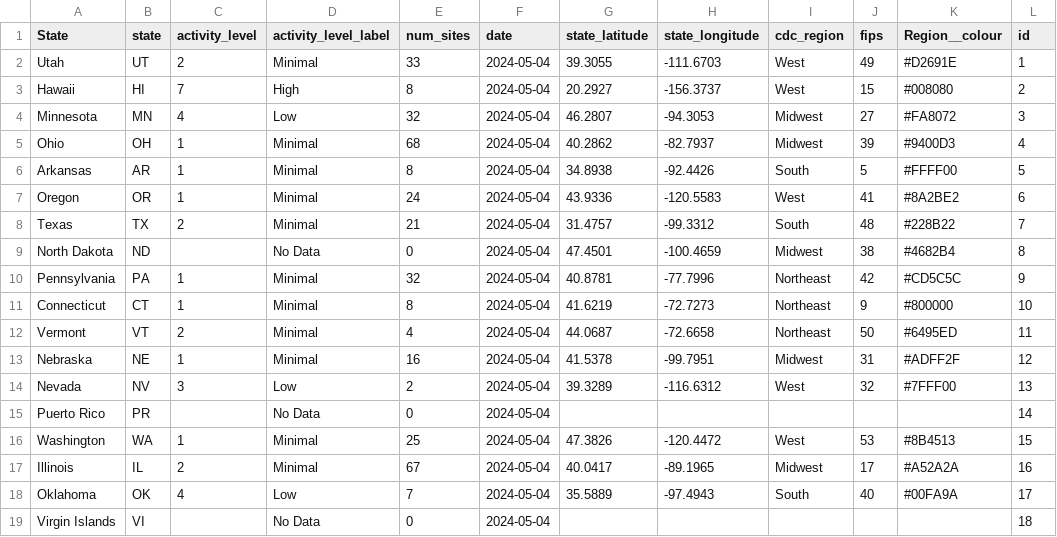
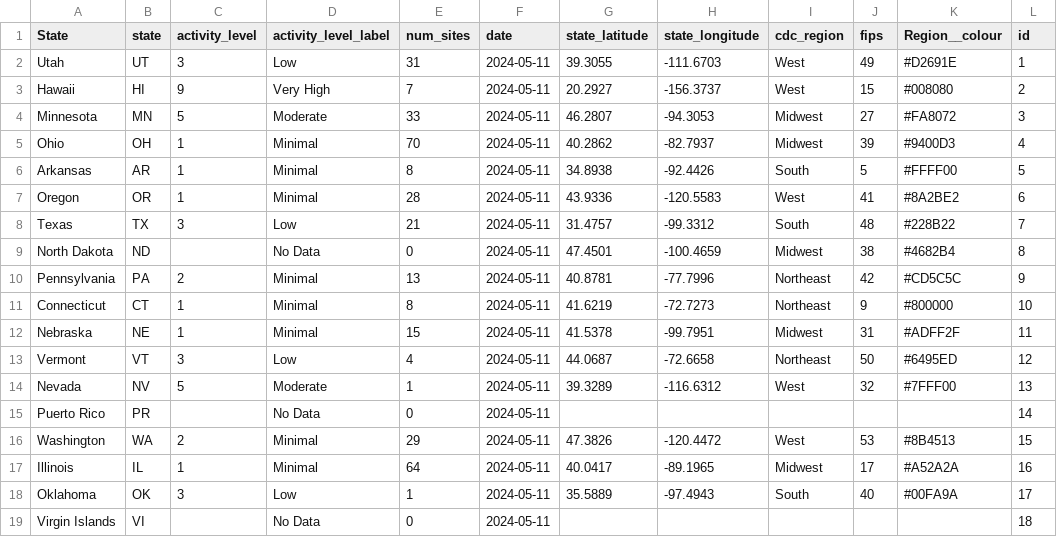
Before and after one commit to genomicepi/nwss, a CSV file: current_state_levels.csv, drawn as a sheet; only a part is shown; the diff covers the shown part only.

```diff
--- a/current_state_levels.csv
+++ b/current_state_levels.csv
@@ -1,19 +1,19 @@
 State,state,activity_level,activity_level_label,num_sites,date,state_latitude,state_longitude,cdc_region,fips,Region__colour,id
-Utah,UT,2,Minimal,33,2024-05-04,39.3055,-111.6703,West,49,#D2691E,1
-Hawaii,HI,7,High,8,2024-05-04,20.2927,-156.3737,West,15,#008080,2
-Minnesota,MN,4,Low,32,2024-05-04,46.2807,-94.3053,Midwest,27,#FA8072,3
-Ohio,OH,1,Minimal,68,2024-05-04,40.2862,-82.7937,Midwest,39,#9400D3,4
-Arkansas,AR,1,Minimal,8,2024-05-04,34.8938,-92.4426,South,5,#FFFF00,5
-Oregon,OR,1,Minimal,24,2024-05-04,43.9336,-120.5583,West,41,#8A2BE2,6
-Texas,TX,2,Minimal,21,2024-05-04,31.4757,-99.3312,South,48,#228B22,7
-North Dakota,ND,,No Data,0,2024-05-04,47.4501,-100.4659,Midwest,38,#4682B4,8
-Pennsylvania,PA,1,Minimal,32,2024-05-04,40.8781,-77.7996,Northeast,42,#CD5C5C,9
-Connecticut,CT,1,Minimal,8,2024-05-04,41.6219,-72.7273,Northeast,9,#800000,10
-Vermont,VT,2,Minimal,4,2024-05-04,44.0687,-72.6658,Northeast,50,#6495ED,11
-Nebraska,NE,1,Minimal,16,2024-05-04,41.5378,-99.7951,Midwest,31,#ADFF2F,12
-Nevada,NV,3,Low,2,2024-05-04,39.3289,-116.6312,West,32,#7FFF00,13
-Puerto Rico,PR,,No Data,0,2024-05-04,,,,,,14
-Washington,WA,1,Minimal,25,2024-05-04,47.3826,-120.4472,West,53,#8B4513,15
-Illinois,IL,2,Minimal,67,2024-05-04,40.0417,-89.1965,Midwest,17,#A52A2A,16
-Oklahoma,OK,4,Low,7,2024-05-04,35.5889,-97.4943,South,40,#00FA9A,17
-Virgin Islands,VI,,No Data,0,2024-05-04,,,,,,18
+Utah,UT,3,Low,31,2024-05-11,39.3055,-111.6703,West,49,#D2691E,1
+Hawaii,HI,9,Very High,7,2024-05-11,20.2927,-156.3737,West,15,#008080,2
+Minnesota,MN,5,Moderate,33,2024-05-11,46.2807,-94.3053,Midwest,27,#FA8072,3
+Ohio,OH,1,Minimal,70,2024-05-11,40.2862,-82.7937,Midwest,39,#9400D3,4
+Arkansas,AR,1,Minimal,8,2024-05-11,34.8938,-92.4426,South,5,#FFFF00,5
+Oregon,OR,1,Minimal,28,2024-05-11,43.9336,-120.5583,West,41,#8A2BE2,6
+Texas,TX,3,Low,21,2024-05-11,31.4757,-99.3312,South,48,#228B22,7
+North Dakota,ND,,No Data,0,2024-05-11,47.4501,-100.4659,Midwest,38,#4682B4,8
+Pennsylvania,PA,2,Minimal,13,2024-05-11,40.8781,-77.7996,Northeast,42,#CD5C5C,9
+Connecticut,CT,1,Minimal,8,2024-05-11,41.6219,-72.7273,Northeast,9,#800000,10
+Nebraska,NE,1,Minimal,15,2024-05-11,41.5378,-99.7951,Midwest,31,#ADFF2F,11
+Vermont,VT,3,Low,4,2024-05-11,44.0687,-72.6658,Northeast,50,#6495ED,12
+Nevada,NV,5,Moderate,1,2024-05-11,39.3289,-116.6312,West,32,#7FFF00,13
+Puerto Rico,PR,,No Data,0,2024-05-11,,,,,,14
+Washington,WA,2,Minimal,29,2024-05-11,47.3826,-120.4472,West,53,#8B4513,15
+Illinois,IL,1,Minimal,64,2024-05-11,40.0417,-89.1965,Midwest,17,#A52A2A,16
+Oklahoma,OK,3,Low,1,2024-05-11,35.5889,-97.4943,South,40,#00FA9A,17
+Virgin Islands,VI,,No Data,0,2024-05-11,,,,,,18
```
Also changed, not shown: 1 added row, 1 removed row and 91 edited cells elsewhere in this file, 2 other files.
